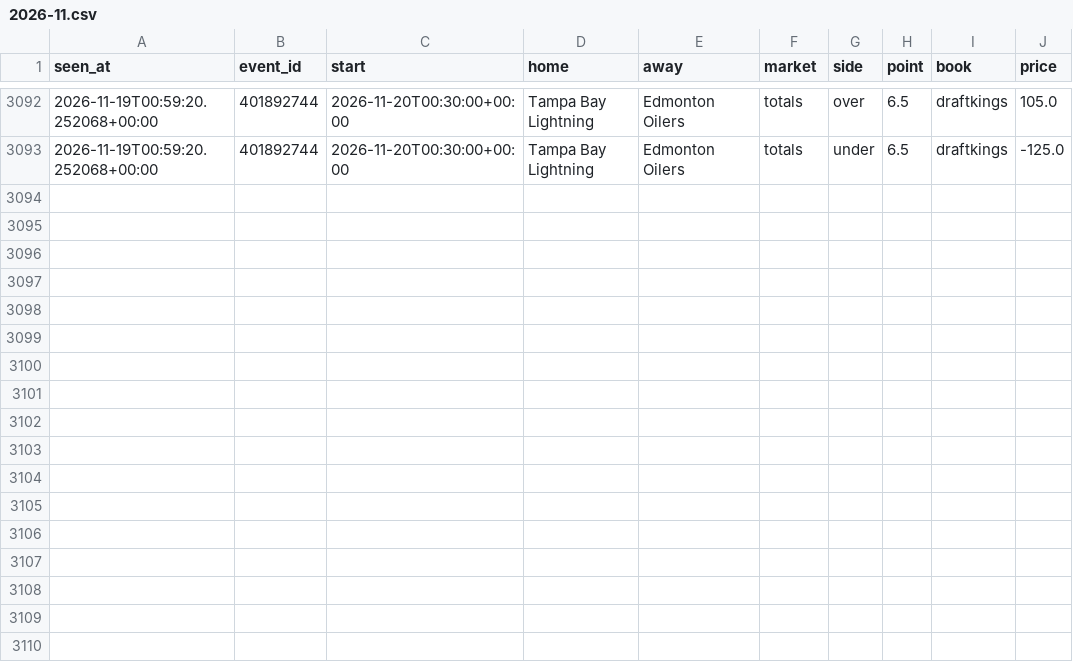
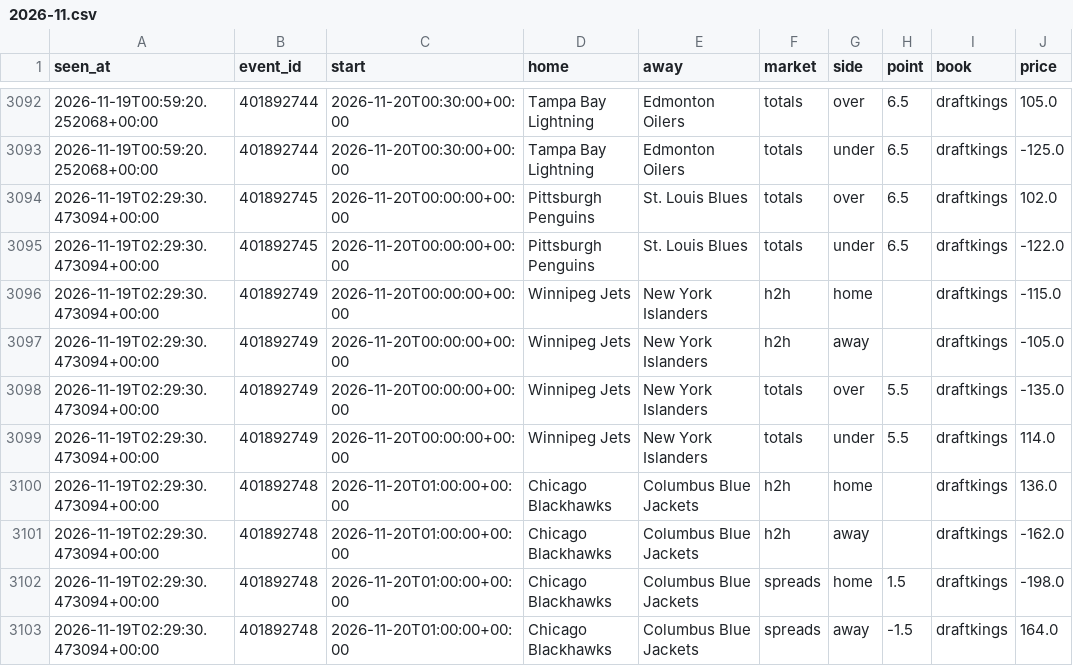
Before and after one commit to tdrey10/sports, a CSV file: data/odds/nhl/2026-11.csv, drawn as a sheet; only a part is shown, gaps mark what is left out.

```diff
--- a/data/odds/nhl/2026-11.csv
+++ b/data/odds/nhl/2026-11.csv
@@ -3093 +3093,11 @@ seen_at,event_id,start,home,away,market,side,point,book,price
 2026-11-19T00:59:20.252068+00:00,401892744,2026-11-20T00:30:00+00:00,Tampa Bay Lightning,Edmonton Oilers,totals,under,6.5,draftkings,-125.0
+2026-11-19T02:29:30.473094+00:00,401892745,2026-11-20T00:00:00+00:00,Pittsburgh Penguins,St. Louis Blues,totals,over,6.5,draftkings,102.0
+2026-11-19T02:29:30.473094+00:00,401892745,2026-11-20T00:00:00+00:00,Pittsburgh Penguins,St. Louis Blues,totals,under,6.5,draftkings,-122.0
+2026-11-19T02:29:30.473094+00:00,401892749,2026-11-20T00:00:00+00:00,Winnipeg Jets,New York Islanders,h2h,home,,draftkings,-115.0
+2026-11-19T02:29:30.473094+00:00,401892749,2026-11-20T00:00:00+00:00,Winnipeg Jets,New York Islanders,h2h,away,,draftkings,-105.0
+2026-11-19T02:29:30.473094+00:00,401892749,2026-11-20T00:00:00+00:00,Winnipeg Jets,New York Islanders,totals,over,5.5,draftkings,-135.0
+2026-11-19T02:29:30.473094+00:00,401892749,2026-11-20T00:00:00+00:00,Winnipeg Jets,New York Islanders,totals,under,5.5,draftkings,114.0
+2026-11-19T02:29:30.473094+00:00,401892748,2026-11-20T01:00:00+00:00,Chicago Blackhawks,Columbus Blue Jackets,h2h,home,,draftkings,136.0
+2026-11-19T02:29:30.473094+00:00,401892748,2026-11-20T01:00:00+00:00,Chicago Blackhawks,Columbus Blue Jackets,h2h,away,,draftkings,-162.0
+2026-11-19T02:29:30.473094+00:00,401892748,2026-11-20T01:00:00+00:00,Chicago Blackhawks,Columbus Blue Jackets,spreads,home,1.5,draftkings,-198.0
+2026-11-19T02:29:30.473094+00:00,401892748,2026-11-20T01:00:00+00:00,Chicago Blackhawks,Columbus Blue Jackets,spreads,away,-1.5,draftkings,164.0
```
Also changed, not shown: data/injuries/nba/2026-11.csv, data/injuries/nhl/2026-11.csv, 14 other files.
